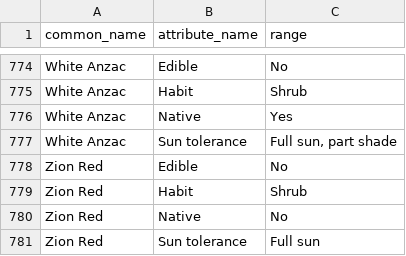
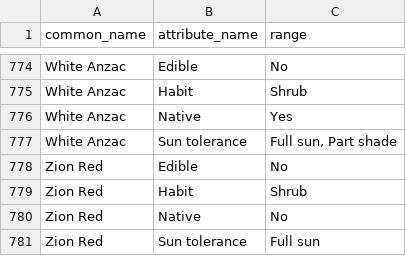
Before and after one commit to ronsavage/WWW-Garden-Design, a CSV file: data/attributes.csv, drawn as a sheet; only a part is shown, gaps mark what is left out; the diff covers the shown part only.

```diff
--- a/data/attributes.csv
+++ b/data/attributes.csv
@@ -776,3 +776,3 @@
 "White Anzac","Native","Yes"
-"White Anzac","Sun tolerance","Full sun, part shade"
+"White Anzac","Sun tolerance","Full sun, Part shade"
 "Zion Red","Edible","No"
```
Also changed, not shown: 7 edited cells elsewhere in this file, data/flowers.csv.
